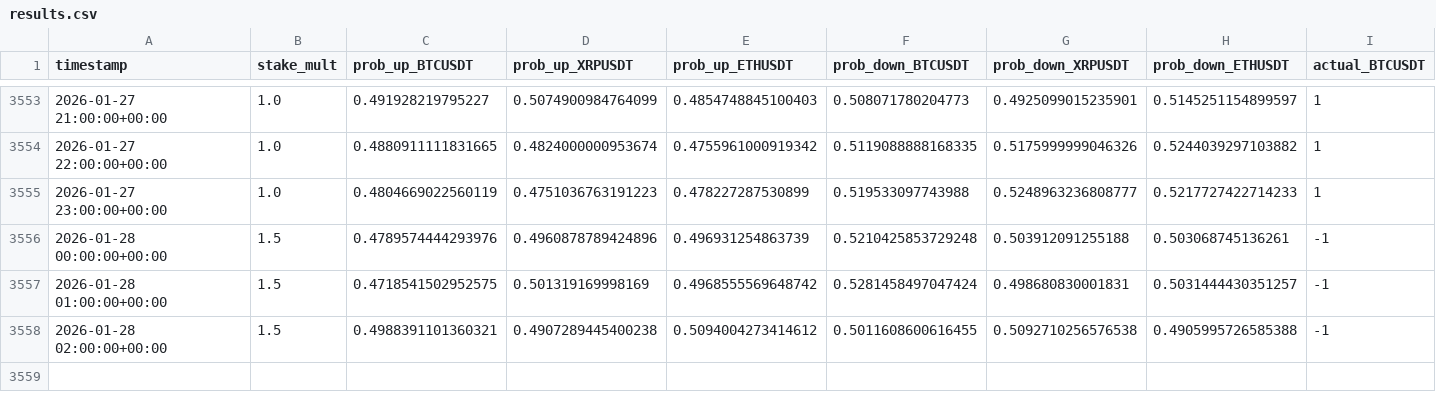
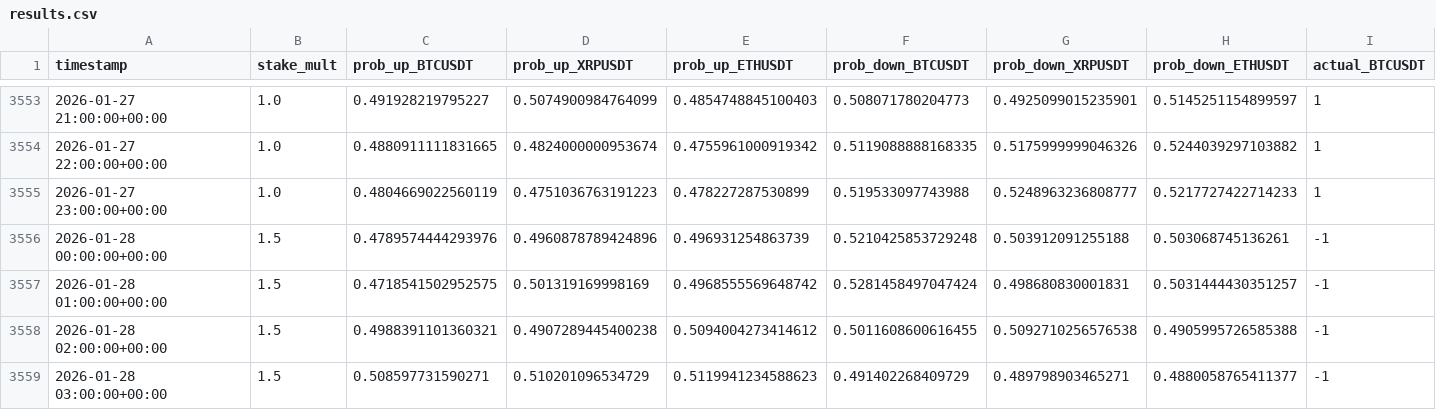
Before and after one commit to mtumalan/csvreader, a CSV file: data/results.csv, drawn as a sheet; only a part is shown, gaps mark what is left out; rows hold the shown columns only; the diff names each change by its address in the sheet, - before the commit and + after, or states it on an @@ line.

Commit message:
auto: append results up to 2026-01-28 07:03:11 UTC

```diff
--- a/data/results.csv
+++ b/data/results.csv
+row 3559: 2026-01-28 03:00:00+00:00 | 1.5 | 0.508597731590271 | 0.510201096534729 | 0.5119941234588623 | 0.491402268409729 | 0.489798903465271 | 0.4880058765411377 | -1
```
